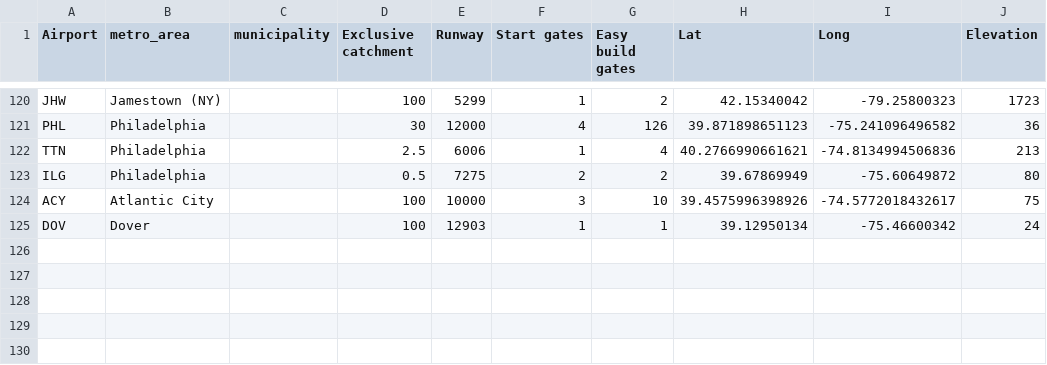
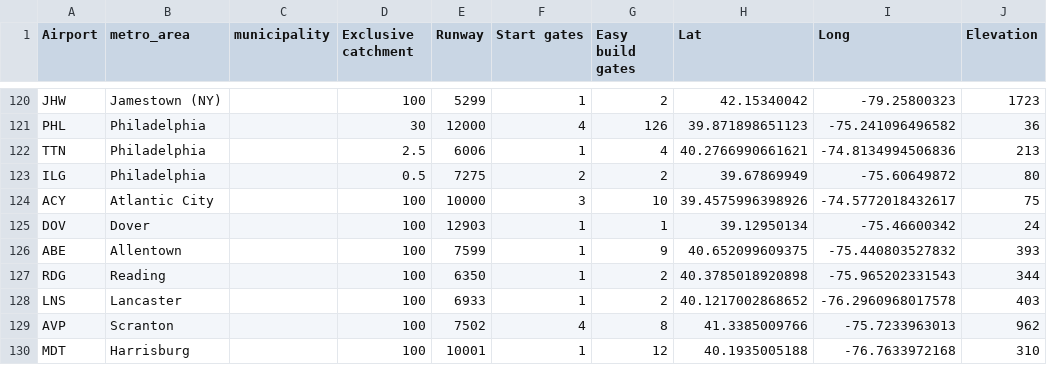
Before and after one commit to johnbrussell/airline-game, a CSV file: data/airports.csv, drawn as a sheet; only a part is shown, gaps mark what is left out; the diff names each change by its address in the sheet, - before the commit and + after, or states it on an @@ line.

Commit message:
Add more Pennsylvania airports (#225)
* Allentown, PA

* Fix Johnstown income

* Reading, PA

* Lancaster, PA

* Scranton

* Harrisburg, PA

```diff
--- a/data/airports.csv
+++ b/data/airports.csv
+row 126: ABE | Allentown |  | 100 | 7599 | 1 | 9 | 40.652099609375 | -75.440803527832 | 393
+row 127: RDG | Reading |  | 100 | 6350 | 1 | 2 | 40.3785018920898 | -75.965202331543 | 344
+row 128: LNS | Lancaster |  | 100 | 6933 | 1 | 2 | 40.1217002868652 | -76.2960968017578 | 403
+row 129: AVP | Scranton |  | 100 | 7502 | 4 | 8 | 41.3385009766 | -75.7233963013 | 962
+row 130: MDT | Harrisburg |  | 100 | 10001 | 1 | 12 | 40.1935005188 | -76.7633972168 | 310
```
Also changed, not shown: data/metro_areas.csv, data/populations.csv, 1 other file.
